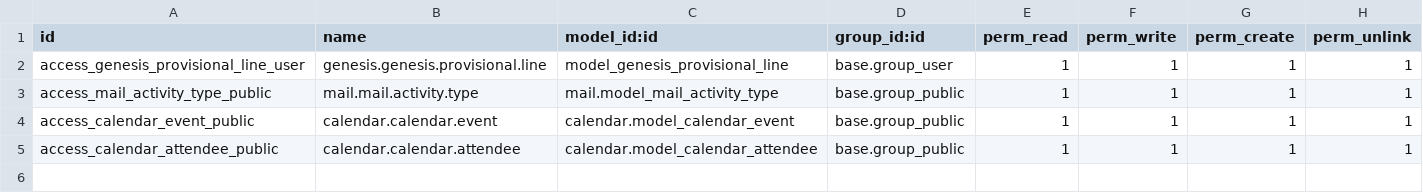
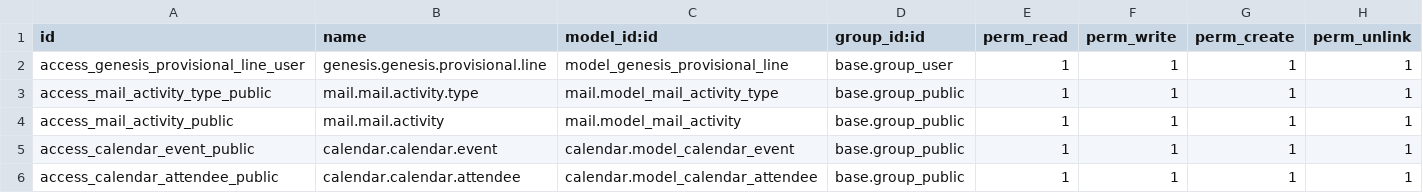
Before and after one commit to istarii-srl/genesis-test, a CSV file: genesis/security/ir.model.access.csv, drawn as a sheet; the diff names each change by its address in the sheet, - before the commit and + after, or states it on an @@ line.

```diff
--- a/genesis/security/ir.model.access.csv
+++ b/genesis/security/ir.model.access.csv
+row 4: access_mail_activity_public | mail.mail.activity | mail.model_mail_activity | base.group_public | 1 | 1 | 1 | 1
```
Also changed, not shown: 1 other file.
